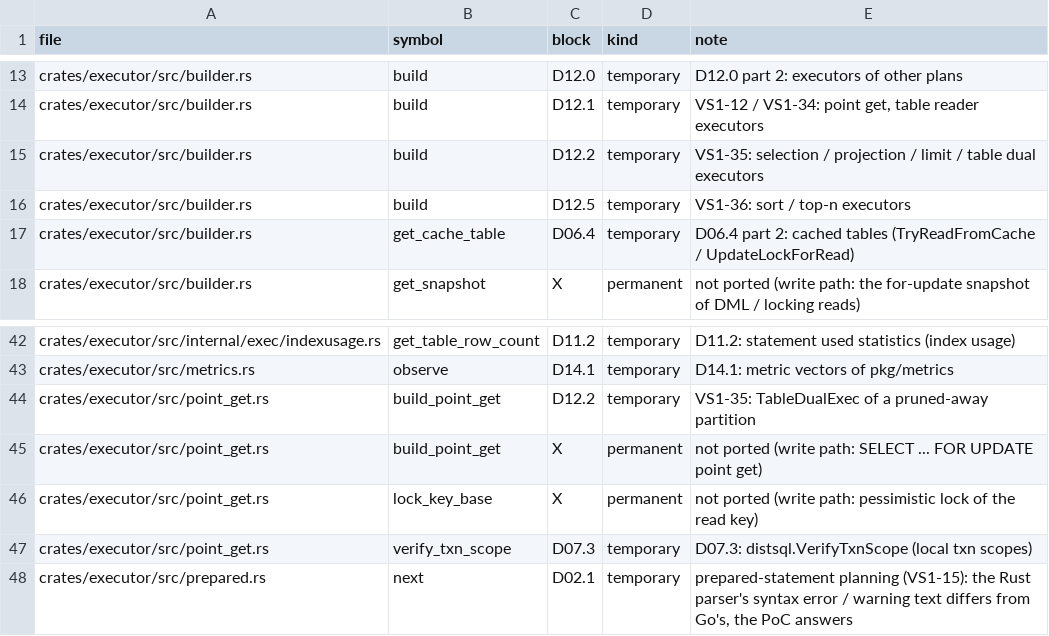
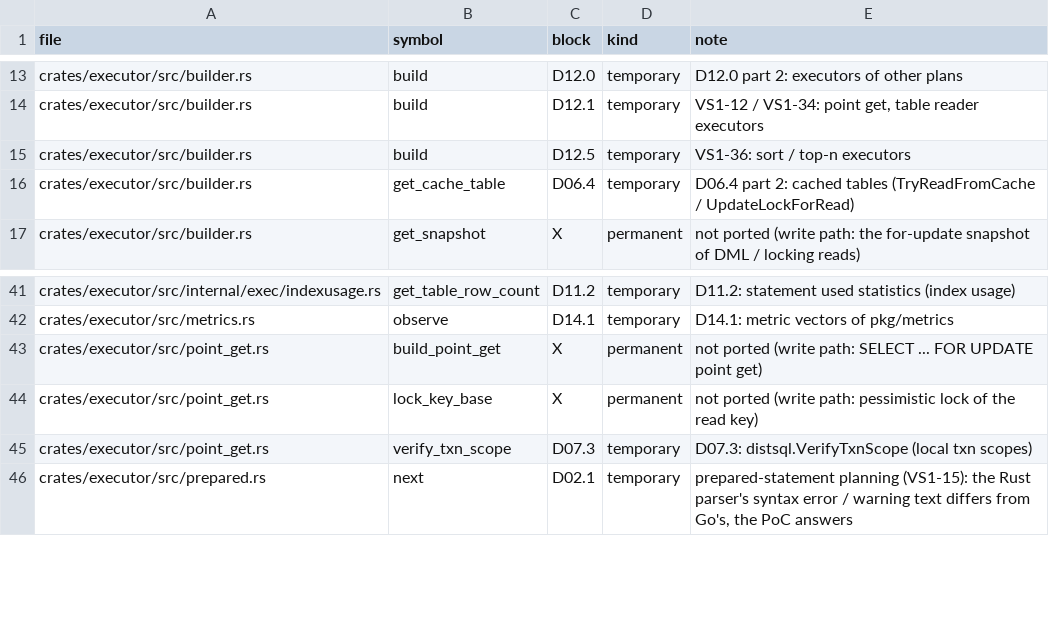
Before and after one commit to dulao5/tidb-rs-tracker, a TSV file: data/stubs.tsv, drawn as a sheet; only a part is shown, gaps mark what is left out.

```diff
--- a/data/stubs.tsv
+++ b/data/stubs.tsv
@@ -14,3 +14,2 @@ crates/executor/src/builder.rs	build	D12.0	temporary	D12.0 part 2: executors of
 crates/executor/src/builder.rs	build	D12.1	temporary	VS1-12 / VS1-34: point get, table reader executors
-crates/executor/src/builder.rs	build	D12.2	temporary	VS1-35: selection / projection / limit / table dual executors
 crates/executor/src/builder.rs	build	D12.5	temporary	VS1-36: sort / top-n executors
@@ -43,3 +42,2 @@ crates/executor/src/internal/exec/indexusage.rs	get_table_row_count	D11.2	tempor
 crates/executor/src/metrics.rs	observe	D14.1	temporary	D14.1: metric vectors of pkg/metrics
-crates/executor/src/point_get.rs	build_point_get	D12.2	temporary	VS1-35: TableDualExec of a pruned-away partition
 crates/executor/src/point_get.rs	build_point_get	X	permanent	not ported (write path: SELECT ... FOR UPDATE point get)
```
